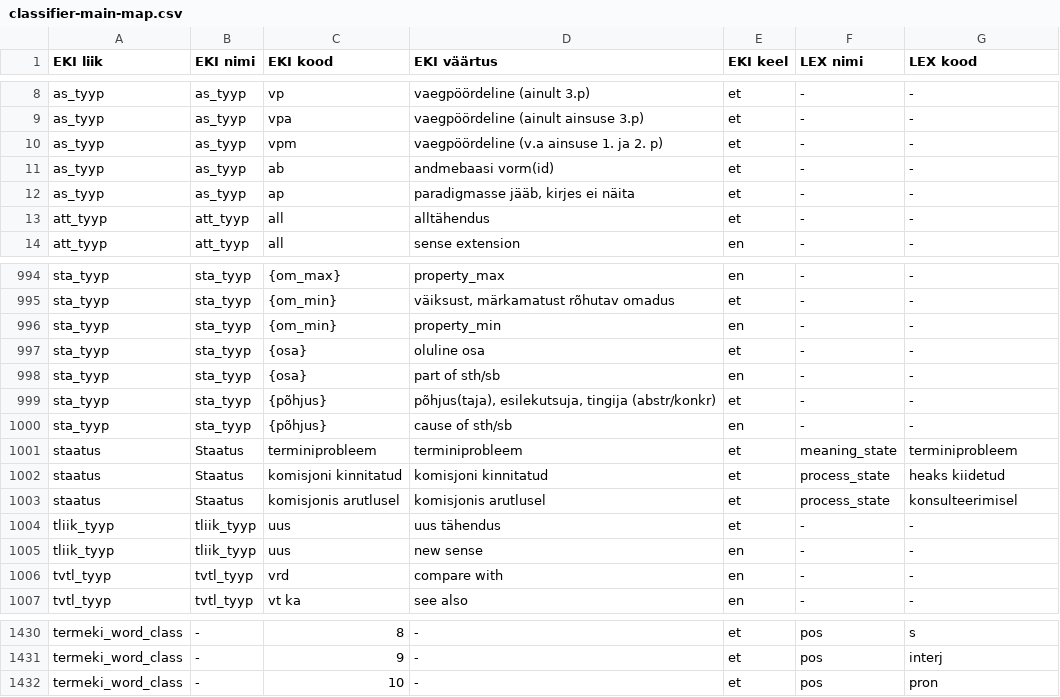
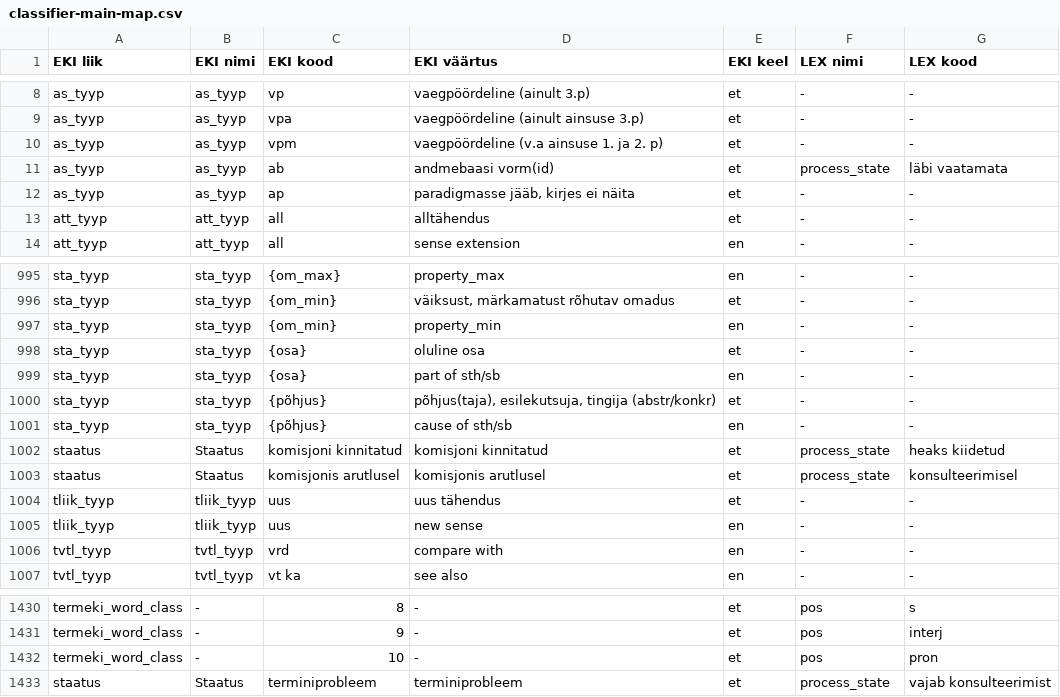
Before and after one commit to keeleinstituut/ekilex, a CSV file: ekilex-etl/fileresources/csv/classifier-main-map.csv, drawn as a sheet; only a part is shown, gaps mark what is left out; the diff covers the shown part only.

```diff
--- a/ekilex-etl/fileresources/csv/classifier-main-map.csv
+++ b/ekilex-etl/fileresources/csv/classifier-main-map.csv
@@ -10,3 +10,3 @@ as_tyyp	as_tyyp	vpa	vaegpöördeline (ainult ainsuse 3.p)	et	-	-
 as_tyyp	as_tyyp	vpm	vaegpöördeline (v.a ainsuse 1. ja 2. p)	et	-	-
-as_tyyp	as_tyyp	ab	andmebaasi vorm(id)	et	-	-
+as_tyyp	as_tyyp	ab	andmebaasi vorm(id)	et	process_state	läbi vaatamata
 as_tyyp	as_tyyp	ap	paradigmasse jääb, kirjes ei näita	et	-	-
@@ -1000,3 +1001,2 @@ sta_tyyp	sta_tyyp	{põhjus}	põhjus(taja), esilekutsuja, tingija (abstr/konkr)	e
 sta_tyyp	sta_tyyp	{põhjus}	cause of sth/sb	en	-	-
-staatus	Staatus	terminiprobleem	terminiprobleem	et	meaning_state	terminiprobleem
 staatus	Staatus	komisjoni kinnitatud	komisjoni kinnitatud	et	process_state	heaks kiidetud
@@ -1432 +1432,2 @@ termeki_word_class	-	9	-	et	pos	interj
 termeki_word_class	-	10	-	et	pos	pron
+staatus	Staatus	terminiprobleem	terminiprobleem	et	process_state	vajab konsulteerimist
```
Also changed, not shown: 1 added row and 60 edited cells elsewhere in this file, ekilex-etl/fileresources/csv/classifier-main-value.csv.
